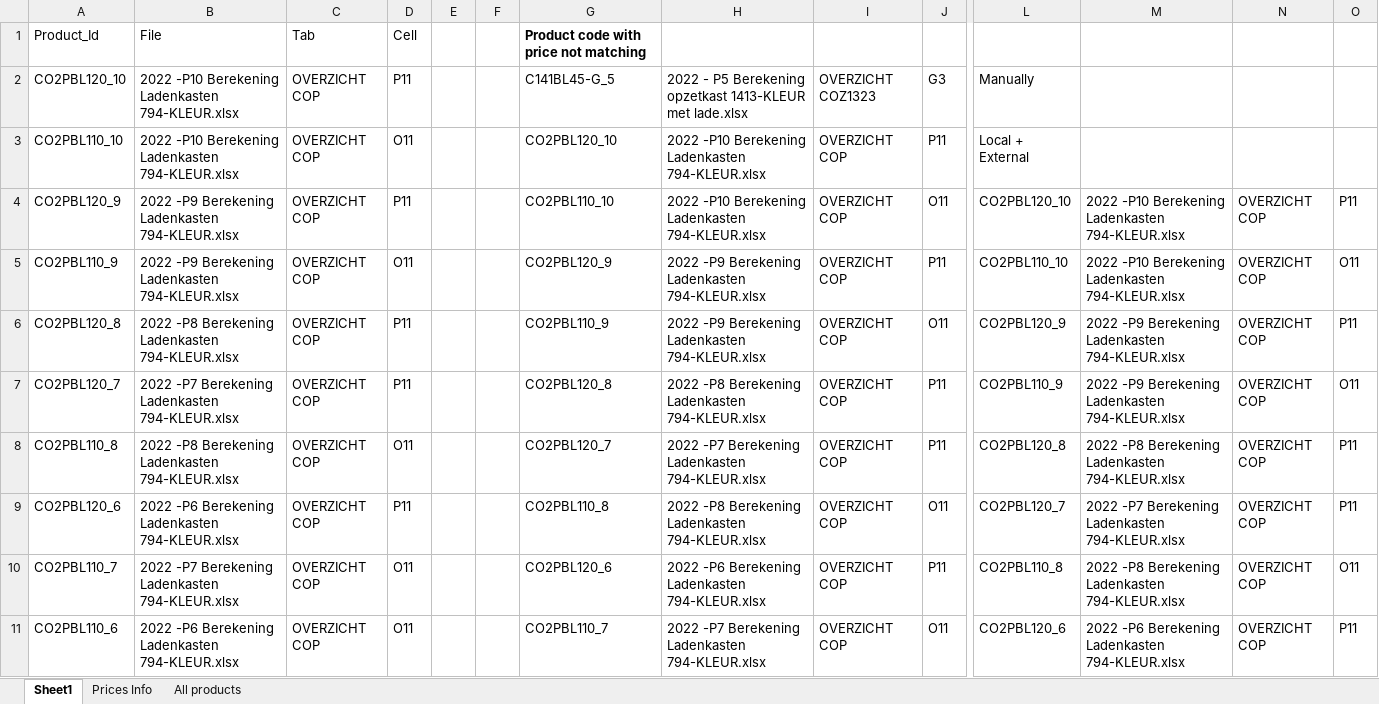
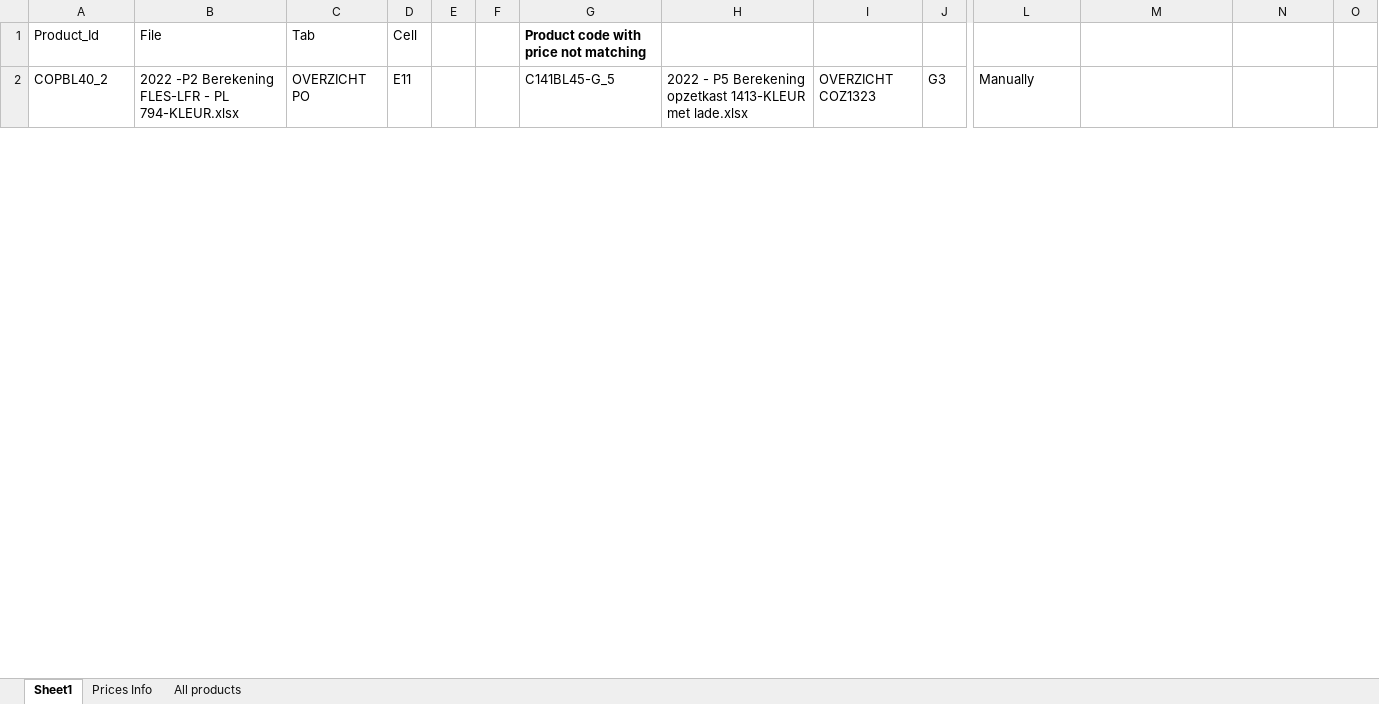
Before and after one commit to MatthieuMordrel/Excel_lib, an Excel workbook: Batch File/File - Tab - Cell - (start of recursive resolver) - New.xlsx, sheet Sheet1, drawn as a sheet; only a part is shown, gaps mark what is left out; values as stored, in another font and other column widths than the file's, no borders; table styles not drawn; removed rows and columns are numbered as before the commit, all else as after; rows hold the shown columns only; the diff covers the shown part only; the diff names each change by its address in the sheet, - before the commit and + after, or states it on an @@ line.

```diff
--- a/Batch File/File - Tab - Cell - (start of recursive resolver) - New.xlsx (sheet Sheet1)
+++ b/Batch File/File - Tab - Cell - (start of recursive resolver) - New.xlsx (sheet Sheet1)
-A2: CO2PBL120_10
+A2: COPBL40_2
-B2: 2022 -P10 Berekening Ladenkasten 794-KLEUR.xlsx
+B2: 2022 -P2 Berekening FLES-LFR - PL 794-KLEUR.xlsx
-C2: OVERZICHT COP
+C2: OVERZICHT PO
-D2: P11
+D2: E11
-row 3: CO2PBL110_10 | 2022 -P10 Berekening Ladenkasten 794-KLEUR.xlsx | OVERZICHT COP | O11 |  |  | CO2PBL120_10 | 2022 -P10 Berekening Ladenkasten 794-KLEUR.xlsx | OVERZICHT COP | P11 | Local + External
-row 4: CO2PBL120_9 | 2022 -P9 Berekening Ladenkasten 794-KLEUR.xlsx | OVERZICHT COP | P11 |  |  | CO2PBL110_10 | 2022 -P10 Berekening Ladenkasten 794-KLEUR.xlsx | OVERZICHT COP | O11 | CO2PBL120_10 | 2022 -P10 Berekening Ladenkasten 794-KLEUR.xlsx | OVERZICHT COP | P11
-row 5: CO2PBL110_9 | 2022 -P9 Berekening Ladenkasten 794-KLEUR.xlsx | OVERZICHT COP | O11 |  |  | CO2PBL120_9 | 2022 -P9 Berekening Ladenkasten 794-KLEUR.xlsx | OVERZICHT COP | P11 | CO2PBL110_10 | 2022 -P10 Berekening Ladenkasten 794-KLEUR.xlsx | OVERZICHT COP | O11
-row 6: CO2PBL120_8 | 2022 -P8 Berekening Ladenkasten 794-KLEUR.xlsx | OVERZICHT COP | P11 |  |  | CO2PBL110_9 | 2022 -P9 Berekening Ladenkasten 794-KLEUR.xlsx | OVERZICHT COP | O11 | CO2PBL120_9 | 2022 -P9 Berekening Ladenkasten 794-KLEUR.xlsx | OVERZICHT COP | P11
-row 7: CO2PBL120_7 | 2022 -P7 Berekening Ladenkasten 794-KLEUR.xlsx | OVERZICHT COP | P11 |  |  | CO2PBL120_8 | 2022 -P8 Berekening Ladenkasten 794-KLEUR.xlsx | OVERZICHT COP | P11 | CO2PBL110_9 | 2022 -P9 Berekening Ladenkasten 794-KLEUR.xlsx | OVERZICHT COP | O11
-row 8: CO2PBL110_8 | 2022 -P8 Berekening Ladenkasten 794-KLEUR.xlsx | OVERZICHT COP | O11 |  |  | CO2PBL120_7 | 2022 -P7 Berekening Ladenkasten 794-KLEUR.xlsx | OVERZICHT COP | P11 | CO2PBL120_8 | 2022 -P8 Berekening Ladenkasten 794-KLEUR.xlsx | OVERZICHT COP | P11
-row 9: CO2PBL120_6 | 2022 -P6 Berekening Ladenkasten 794-KLEUR.xlsx | OVERZICHT COP | P11 |  |  | CO2PBL110_8 | 2022 -P8 Berekening Ladenkasten 794-KLEUR.xlsx | OVERZICHT COP | O11 | CO2PBL120_7 | 2022 -P7 Berekening Ladenkasten 794-KLEUR.xlsx | OVERZICHT COP | P11
-row 10: CO2PBL110_7 | 2022 -P7 Berekening Ladenkasten 794-KLEUR.xlsx | OVERZICHT COP | O11 |  |  | CO2PBL120_6 | 2022 -P6 Berekening Ladenkasten 794-KLEUR.xlsx | OVERZICHT COP | P11 | CO2PBL110_8 | 2022 -P8 Berekening Ladenkasten 794-KLEUR.xlsx | OVERZICHT COP | O11
-row 11: CO2PBL110_6 | 2022 -P6 Berekening Ladenkasten 794-KLEUR.xlsx | OVERZICHT COP | O11 |  |  | CO2PBL110_7 | 2022 -P7 Berekening Ladenkasten 794-KLEUR.xlsx | OVERZICHT COP | O11 | CO2PBL120_6 | 2022 -P6 Berekening Ladenkasten 794-KLEUR.xlsx | OVERZICHT COP | P11
```
Also changed, not shown: 78 added rows, 61 removed rows and 38 moved rows elsewhere in this sheet, 26 other files.
